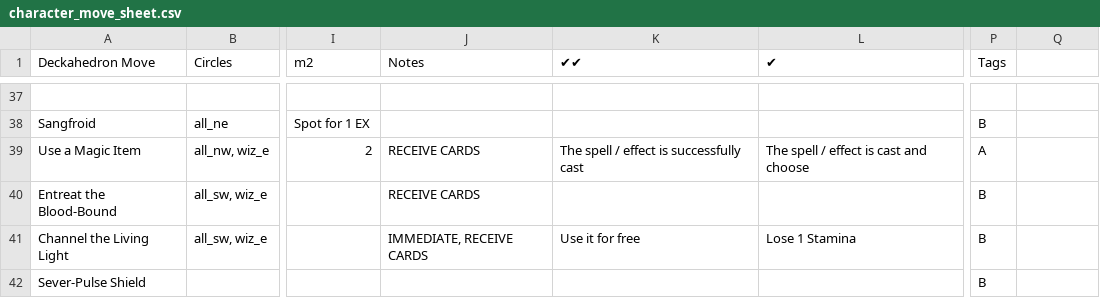
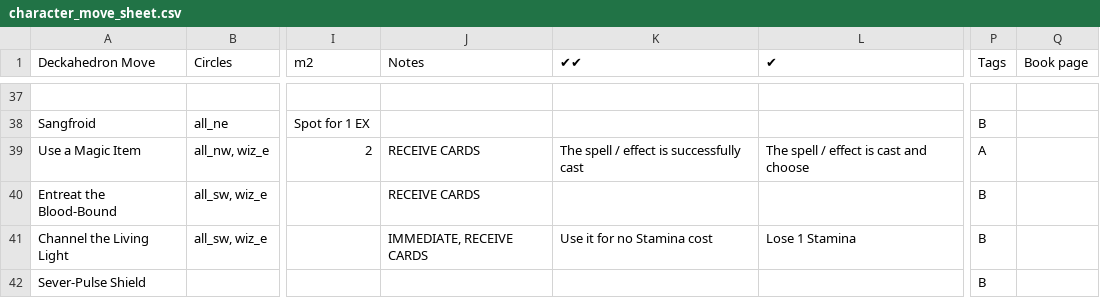
Before and after one commit to sjbrown/misc_work, a CSV file: deckahedron/resolution_cards/character_move_sheet.csv, drawn as a sheet; only a part is shown, gaps mark what is left out; the diff covers the shown part only; the diff names each change by its address in the sheet, - before the commit and + after, or states it on an @@ line.

```diff
--- a/deckahedron/resolution_cards/character_move_sheet.csv
+++ b/deckahedron/resolution_cards/character_move_sheet.csv
-Q1: (empty)
+Q1: Book page
-K41 (✔✔): Use it for free
+K41 (✔✔): Use it for no Stamina cost
```
Also changed, not shown: 10 edited cells elsewhere in this file, 1 other file.
